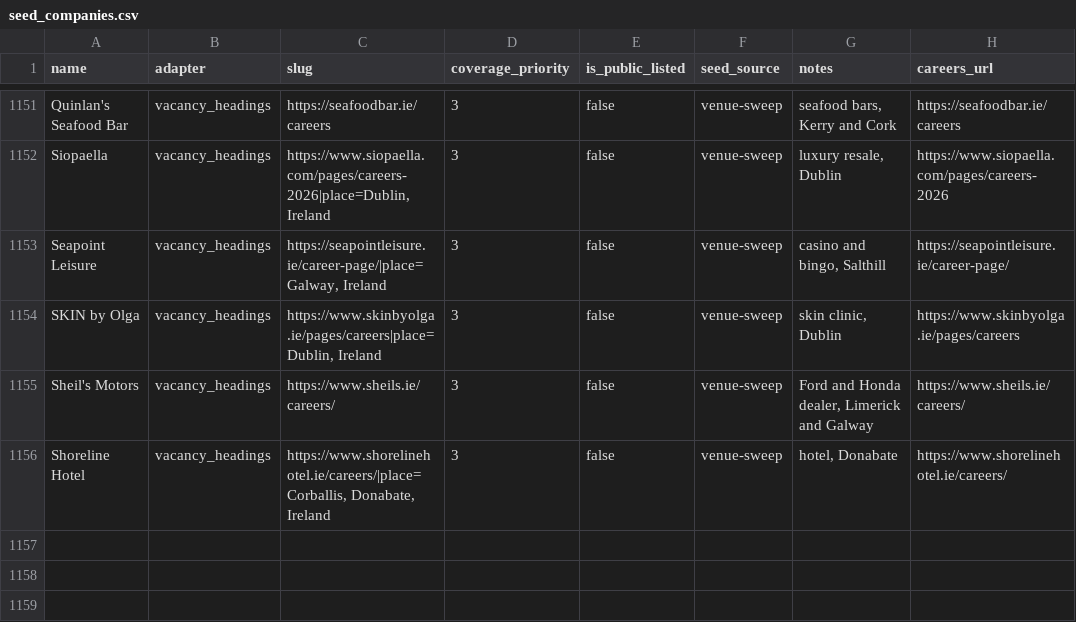
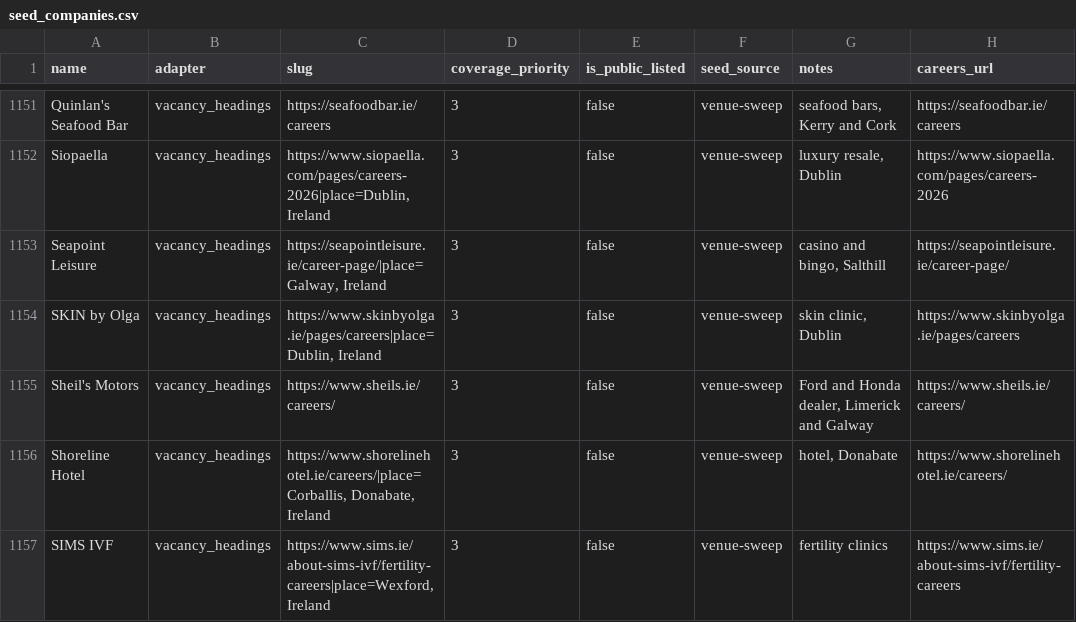
Before and after one commit to ag2502/Sorted-Place, a CSV file: data/seed_companies.csv, drawn as a sheet; only a part is shown, gaps mark what is left out; the diff names each change by its address in the sheet, - before the commit and + after, or states it on an @@ line.

Commit message:
2026-10-20 18:44 - Read SIMS IVF's vacancies
SIMS IVF's careers page (https://www.sims.ie/about-sims-ivf/fertility-careers) lists its vacancies as headings: 1 Irish role. Found in the venue sweep of OSM sites.

```diff
--- a/data/seed_companies.csv
+++ b/data/seed_companies.csv
+row 1157: SIMS IVF | vacancy_headings | https://www.sims.ie/about-sims-ivf/fertility-careers|place=Wexford, Ireland | 3 | false | venue-sweep | fertility clinics | https://www.sims.ie/about-sims-ivf/fertility-careers
```
